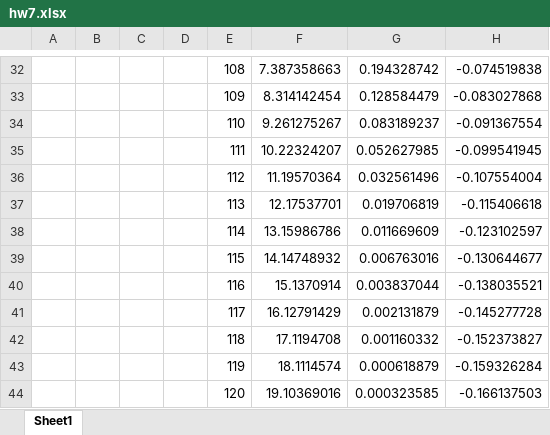
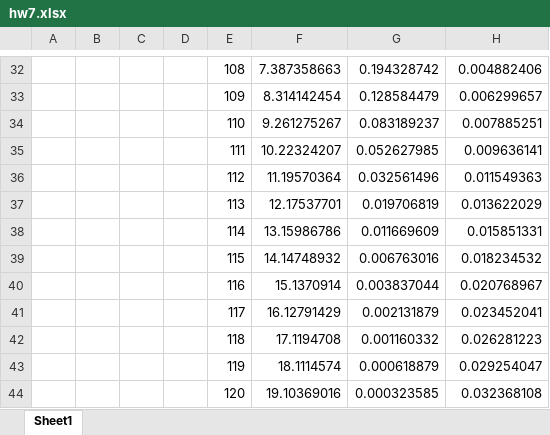
Before and after one commit to FRE6811/fsl, an Excel workbook: hw7.xlsx, sheet Sheet1, drawn as a sheet; only a part is shown, gaps mark what is left out; values as stored, in another font and other column widths than the file's, no borders; charts and pictures not drawn; the diff covers the shown part only; the diff names each change by its address in the sheet, - before the commit and + after, or states it on an @@ line.

```diff
--- a/hw7.xlsx (sheet Sheet1)
+++ b/hw7.xlsx (sheet Sheet1)
-H32: -0.074519838
+H32: 0.004882406
-H33: -0.083027868
+H33: 0.006299657
-H34: -0.091367554
+H34: 0.007885251
-H35: -0.099541945
+H35: 0.009636141
-H36: -0.107554004
+H36: 0.011549363
-H37: -0.115406618
+H37: 0.013622029
-H38: -0.123102597
+H38: 0.015851331
-H39: -0.130644677
+H39: 0.018234532
-H40: -0.138035521
+H40: 0.020768967
-H41: -0.145277728
+H41: 0.023452041
-H42: -0.152373827
+H42: 0.026281223
-H43: -0.159326284
+H43: 0.029254047
-H44: -0.166137503
+H44: 0.032368108
```
Also changed, not shown: 27 edited cells elsewhere in this sheet, charts or pictures, 1 other file.
